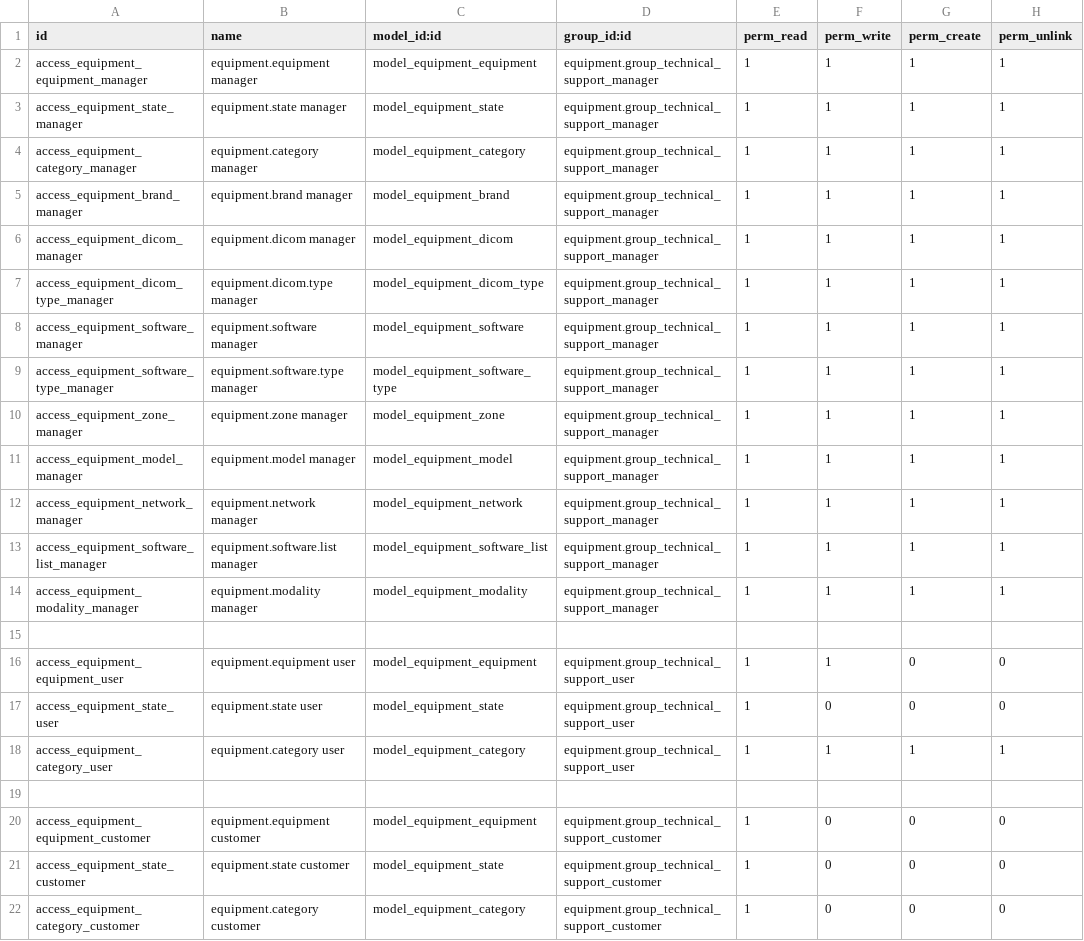
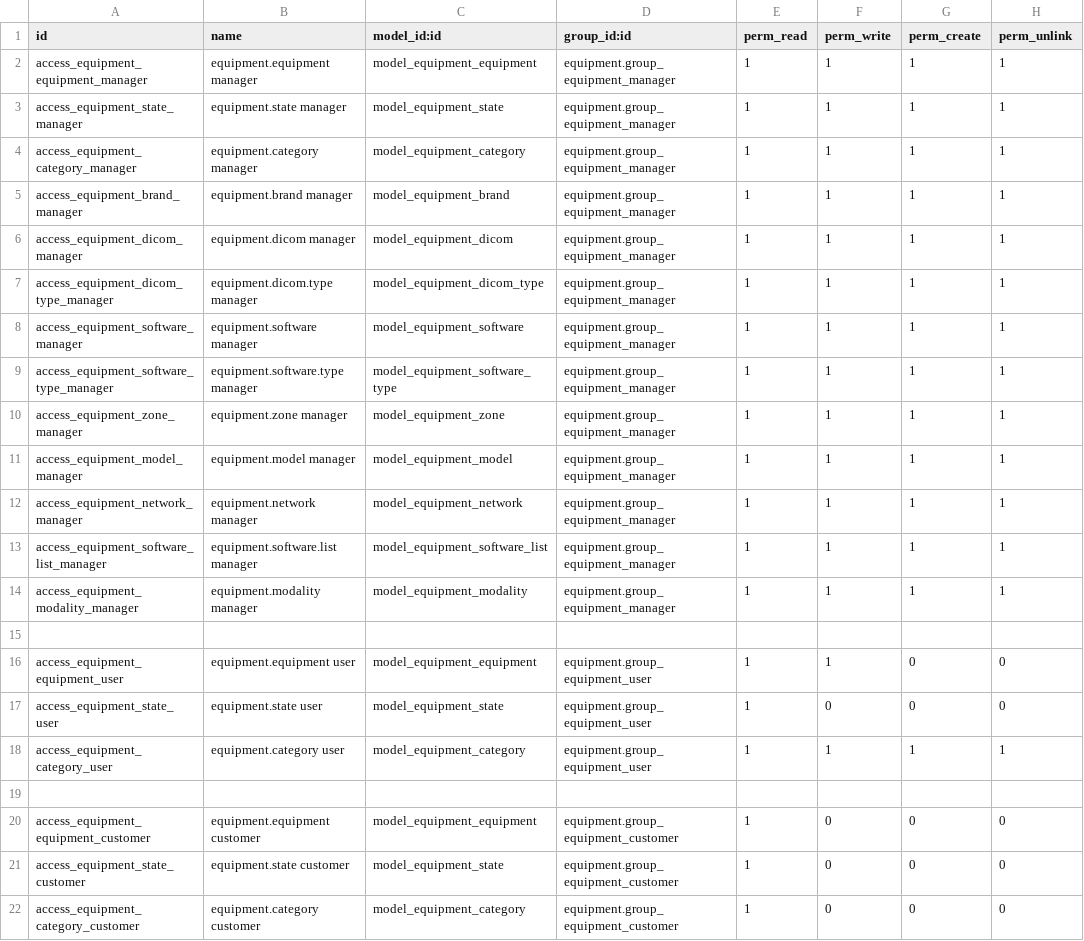
Before and after one commit to izzihector/odoo-2, a CSV file: equipment/security/ir.model.access.csv, drawn as a sheet.

Commit message:
update equipment security

```diff
--- a/equipment/security/ir.model.access.csv
+++ b/equipment/security/ir.model.access.csv
@@ -1,22 +1,22 @@
 id,name,model_id:id,group_id:id,perm_read,perm_write,perm_create,perm_unlink
-access_equipment_equipment_manager,equipment.equipment manager,model_equipment_equipment,equipment.group_technical_support_manager,1,1,1,1
-access_equipment_state_manager,equipment.state manager,model_equipment_state,equipment.group_technical_support_manager,1,1,1,1
-access_equipment_category_manager,equipment.category manager,model_equipment_category,equipment.group_technical_support_manager,1,1,1,1
-access_equipment_brand_manager,equipment.brand manager,model_equipment_brand,equipment.group_technical_support_manager,1,1,1,1
-access_equipment_dicom_manager,equipment.dicom manager,model_equipment_dicom,equipment.group_technical_support_manager,1,1,1,1
-access_equipment_dicom_type_manager,equipment.dicom.type manager,model_equipment_dicom_type,equipment.group_technical_support_manager,1,1,1,1
-access_equipment_software_manager,equipment.software manager,model_equipment_software,equipment.group_technical_support_manager,1,1,1,1
-access_equipment_software_type_manager,equipment.software.type manager,model_equipment_software_type,equipment.group_technical_support_manager,1,1,1,1
-access_equipment_zone_manager,equipment.zone manager,model_equipment_zone,equipment.group_technical_support_manager,1,1,1,1
-access_equipment_model_manager,equipment.model manager,model_equipment_model,equipment.group_technical_support_manager,1,1,1,1
-access_equipment_network_manager,equipment.network manager,model_equipment_network,equipment.group_technical_support_manager,1,1,1,1
-access_equipment_software_list_manager,equipment.software.list manager,model_equipment_software_list,equipment.group_technical_support_manager,1,1,1,1
-access_equipment_modality_manager,equipment.modality manager,model_equipment_modality,equipment.group_technical_support_manager,1,1,1,1
+access_equipment_equipment_manager,equipment.equipment manager,model_equipment_equipment,equipment.group_equipment_manager,1,1,1,1
+access_equipment_state_manager,equipment.state manager,model_equipment_state,equipment.group_equipment_manager,1,1,1,1
+access_equipment_category_manager,equipment.category manager,model_equipment_category,equipment.group_equipment_manager,1,1,1,1
+access_equipment_brand_manager,equipment.brand manager,model_equipment_brand,equipment.group_equipment_manager,1,1,1,1
+access_equipment_dicom_manager,equipment.dicom manager,model_equipment_dicom,equipment.group_equipment_manager,1,1,1,1
+access_equipment_dicom_type_manager,equipment.dicom.type manager,model_equipment_dicom_type,equipment.group_equipment_manager,1,1,1,1
+access_equipment_software_manager,equipment.software manager,model_equipment_software,equipment.group_equipment_manager,1,1,1,1
+access_equipment_software_type_manager,equipment.software.type manager,model_equipment_software_type,equipment.group_equipment_manager,1,1,1,1
+access_equipment_zone_manager,equipment.zone manager,model_equipment_zone,equipment.group_equipment_manager,1,1,1,1
+access_equipment_model_manager,equipment.model manager,model_equipment_model,equipment.group_equipment_manager,1,1,1,1
+access_equipment_network_manager,equipment.network manager,model_equipment_network,equipment.group_equipment_manager,1,1,1,1
+access_equipment_software_list_manager,equipment.software.list manager,model_equipment_software_list,equipment.group_equipment_manager,1,1,1,1
+access_equipment_modality_manager,equipment.modality manager,model_equipment_modality,equipment.group_equipment_manager,1,1,1,1
 
-access_equipment_equipment_user,equipment.equipment user,model_equipment_equipment,equipment.group_technical_support_user,1,1,0,0
-access_equipment_state_user,equipment.state user,model_equipment_state,equipment.group_technical_support_user,1,0,0,0
-access_equipment_category_user,equipment.category user,model_equipment_category,equipment.group_technical_support_user,1,1,1,1
+access_equipment_equipment_user,equipment.equipment user,model_equipment_equipment,equipment.group_equipment_user,1,1,0,0
+access_equipment_state_user,equipment.state user,model_equipment_state,equipment.group_equipment_user,1,0,0,0
+access_equipment_category_user,equipment.category user,model_equipment_category,equipment.group_equipment_user,1,1,1,1
 
-access_equipment_equipment_customer,equipment.equipment customer,model_equipment_equipment,equipment.group_technical_support_customer,1,0,0,0
-access_equipment_state_customer,equipment.state customer,model_equipment_state,equipment.group_technical_support_customer,1,0,0,0
-access_equipment_category_customer,equipment.category customer,model_equipment_category,equipment.group_technical_support_customer,1,0,0,0
+access_equipment_equipment_customer,equipment.equipment customer,model_equipment_equipment,equipment.group_equipment_customer,1,0,0,0
+access_equipment_state_customer,equipment.state customer,model_equipment_state,equipment.group_equipment_customer,1,0,0,0
+access_equipment_category_customer,equipment.category customer,model_equipment_category,equipment.group_equipment_customer,1,0,0,0
```
Also changed, not shown: 1 other file.
